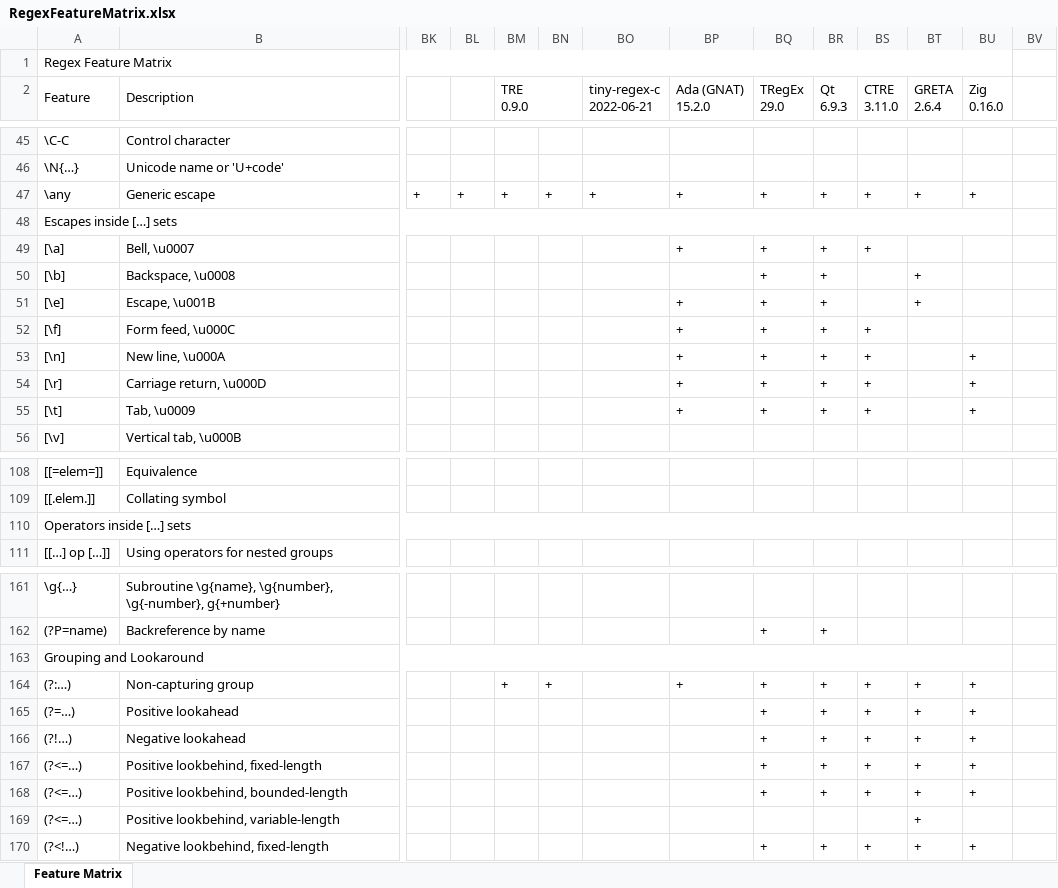
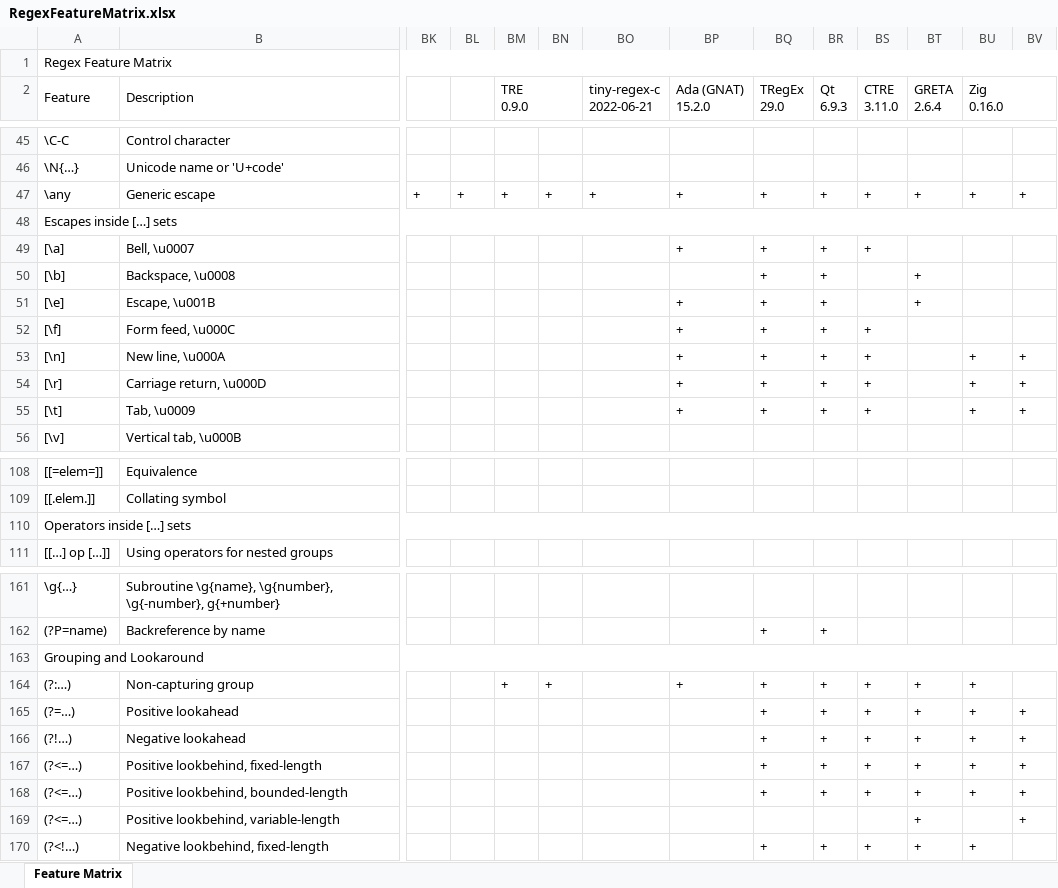
Before and after one commit to Viorel/RegExpress, an Excel workbook: RegexFeatureMatrix.xlsx, sheet Feature Matrix, drawn as a sheet; only a part is shown, gaps mark what is left out; values as stored, in another font and other column widths than the file's, no cell formats; the diff covers the shown part only; the diff names each change by its address in the sheet, - before the commit and + after, or states it on an @@ line.

```diff
--- a/RegexFeatureMatrix.xlsx (sheet Feature Matrix)
+++ b/RegexFeatureMatrix.xlsx (sheet Feature Matrix)
-A1:BU1 merged
+A1:BV1 merged
-BU2:BU3 merged
+BU2:BV2 merged
-BV47: (empty)
+BV47: +
-A48:BU48 merged
+A48:BV48 merged
-BV53:BV55: (empty)
+BV53:BV55: +
-A110:BU110 merged
+A110:BV110 merged
-A163:BU163 merged
+A163:BV163 merged
-BV165:BV169: (empty)
+BV165:BV169: +
```
Also changed, not shown: 28 edited cells and merged cells elsewhere in this sheet, cell formats, 26 other files.
